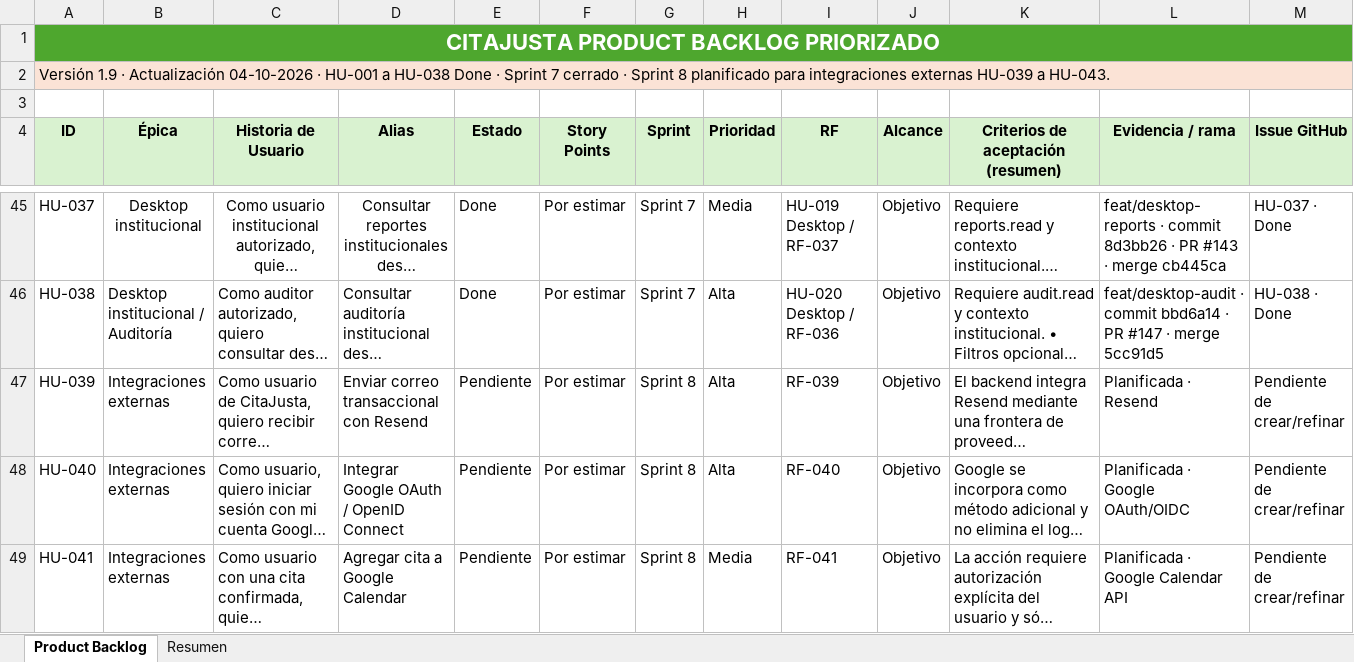
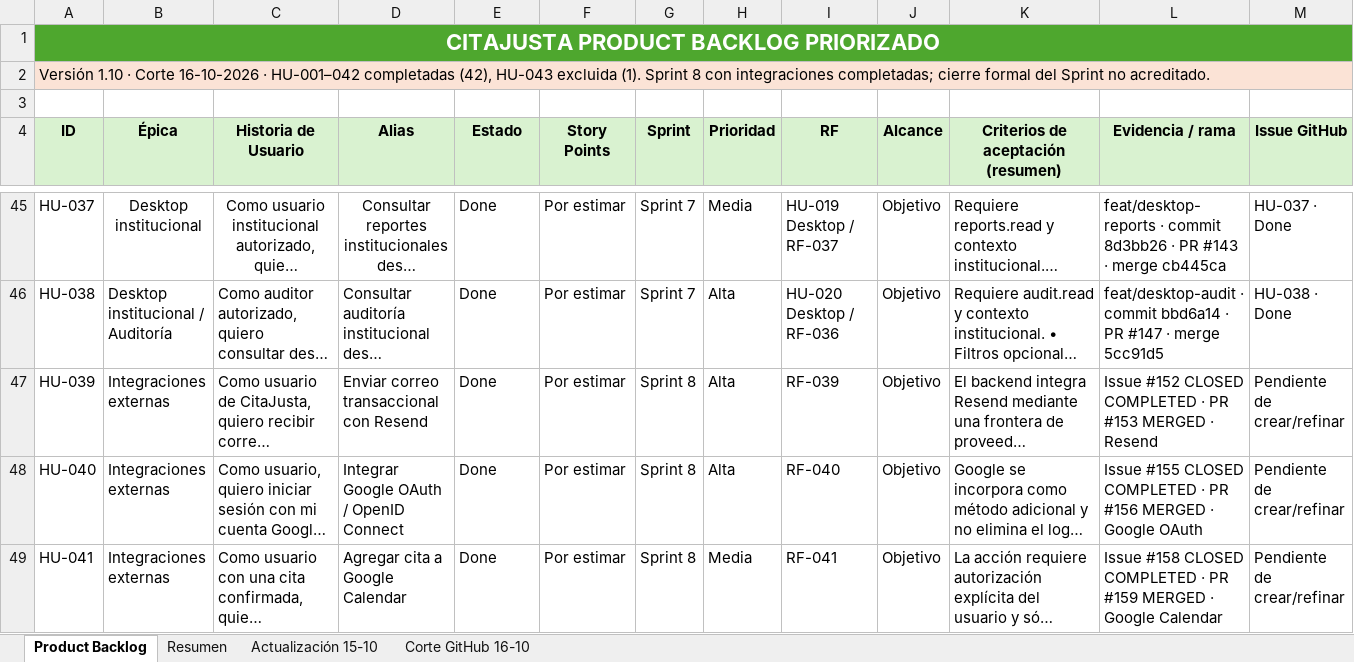
Before and after one commit to torresmatias23/CitaJusta, an Excel workbook: Fase 2/Evidencias Proyecto/Evidencias de documentación/Scrum/06_Product_Backlog_CitaJusta.xlsx, sheet Product Backlog, drawn as a sheet; only a part is shown, gaps mark what is left out; long unchanged cells end in …; values as stored, in another font and other column widths than the file's, no borders; conditional formats and table styles not drawn; the diff covers the shown part only; the diff names each change by its address in the sheet, - before the commit and + after, or states it on an @@ line.

```diff
--- a/Fase 2/Evidencias Proyecto/Evidencias de documentación/Scrum/06_Product_Backlog_CitaJusta.xlsx (sheet Product Backlog)
+++ b/Fase 2/Evidencias Proyecto/Evidencias de documentación/Scrum/06_Product_Backlog_CitaJusta.xlsx (sheet Product Backlog)
+sheet tab: Actualización 15-10
+sheet tab: Corte GitHub 16-10
-A2 (ID): Versión 1.9 · Actualización 04-10-2026 · HU-001 a HU-038 Done · Sprint 7 cerrado · Sprint 8 planificado para integraciones externas HU-039 a HU-043.
+A2 (ID): Versión 1.10 · Corte 16-10-2026 · HU-001–042 completadas (42), HU-043 excluida (1). Sprint 8 con integraciones completadas; cierre formal del Sprint no acreditado.
-B2:M2 fill: #FBE3D6
+B2:M2 fill: none
-E47:E49 (Estado): Pendiente
+E47:E49 (Estado): Done
-L47 (Evidencia / rama): Planificada · Resend
+L47 (Evidencia / rama): Issue #152 CLOSED COMPLETED · PR #153 MERGED · Resend
-L48 (Evidencia / rama): Planificada · Google OAuth/OIDC
+L48 (Evidencia / rama): Issue #155 CLOSED COMPLETED · PR #156 MERGED · Google OAuth
-L49 (Evidencia / rama): Planificada · Google Calendar API
+L49 (Evidencia / rama): Issue #158 CLOSED COMPLETED · PR #159 MERGED · Google Calendar
```
Also changed, not shown: 9 edited cells and cell formats elsewhere in this sheet, sheet Resumen, charts or pictures, Fase 2/Evidencias Proyecto/Evidencias de documentación/Scrum/07_Sprint_Backlog_CitaJusta.xlsx, Fase 2/Evidencias Proyecto/Evidencias de documentación/Scrum/13_Release_Plan_CitaJusta.xlsx, 37 other files.
